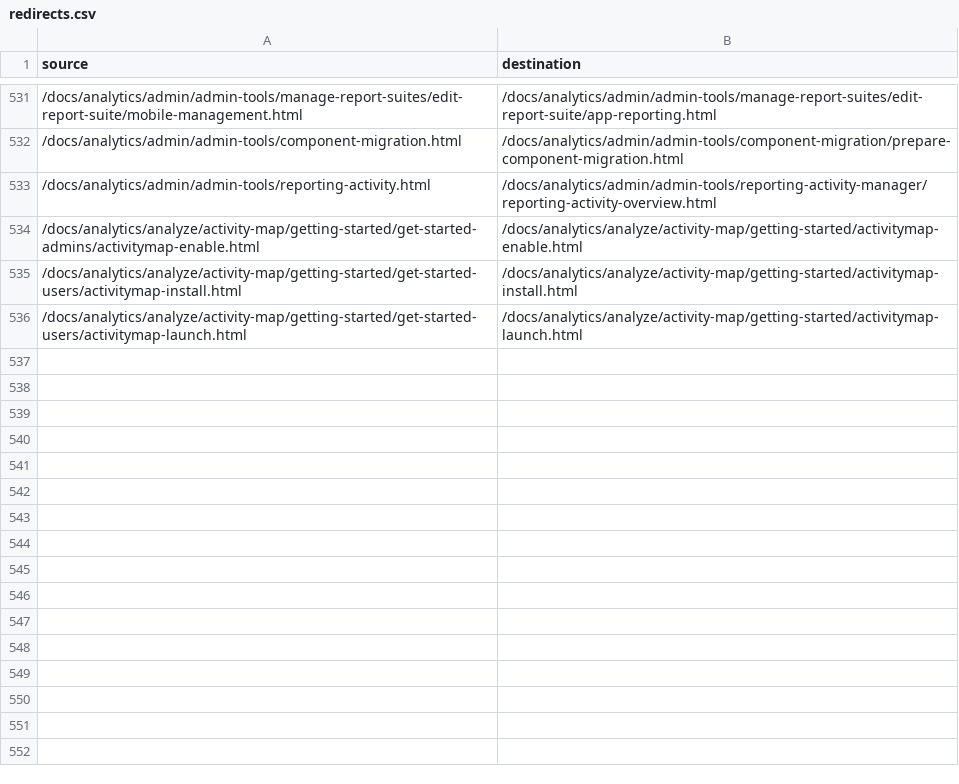
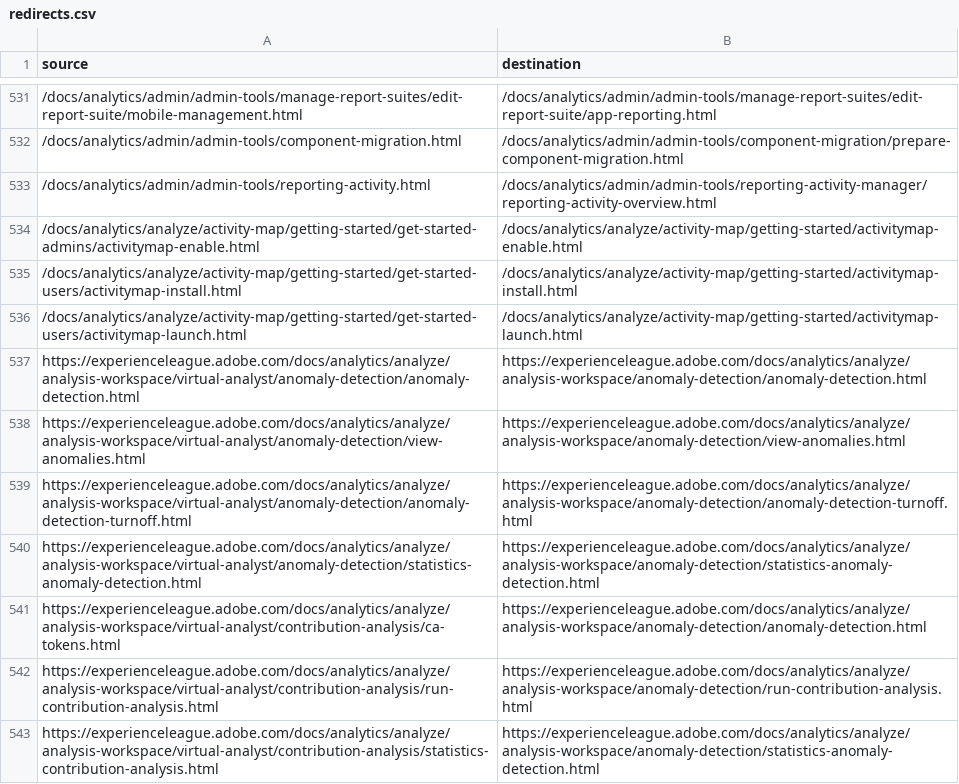
Before and after one commit to AdobeDocs/analytics.es-ES, a CSV file: redirects.csv, drawn as a sheet; only a part is shown, gaps mark what is left out.

Commit message:
Sync non localizable files for core commit fa4c572971f02c23d0d29652bf7ad38b8cab2c96

```diff
--- a/redirects.csv
+++ b/redirects.csv
@@ -536 +536,8 @@ source,destination
 /docs/analytics/analyze/activity-map/getting-started/get-started-users/activitymap-launch.html,/docs/analytics/analyze/activity-map/getting-started/activitymap-launch.html
+https://experienceleague.adobe.com/docs/analytics/analyze/analysis-workspace/virtual-analyst/anomaly-detection/anomaly-detection.html,https://experienceleague.adobe.com/docs/analytics/analyze/analysis-workspace/anomaly-detection/anomaly-detection.html
+https://experienceleague.adobe.com/docs/analytics/analyze/analysis-workspace/virtual-analyst/anomaly-detection/view-anomalies.html,https://experienceleague.adobe.com/docs/analytics/analyze/analysis-workspace/anomaly-detection/view-anomalies.html
+https://experienceleague.adobe.com/docs/analytics/analyze/analysis-workspace/virtual-analyst/anomaly-detection/anomaly-detection-turnoff.html,https://experienceleague.adobe.com/docs/analytics/analyze/analysis-workspace/anomaly-detection/anomaly-detection-turnoff.html
+https://experienceleague.adobe.com/docs/analytics/analyze/analysis-workspace/virtual-analyst/anomaly-detection/statistics-anomaly-detection.html,https://experienceleague.adobe.com/docs/analytics/analyze/analysis-workspace/anomaly-detection/statistics-anomaly-detection.html
+https://experienceleague.adobe.com/docs/analytics/analyze/analysis-workspace/virtual-analyst/contribution-analysis/ca-tokens.html,https://experienceleague.adobe.com/docs/analytics/analyze/analysis-workspace/anomaly-detection/anomaly-detection.html
+https://experienceleague.adobe.com/docs/analytics/analyze/analysis-workspace/virtual-analyst/contribution-analysis/run-contribution-analysis.html,https://experienceleague.adobe.com/docs/analytics/analyze/analysis-workspace/anomaly-detection/run-contribution-analysis.html
+https://experienceleague.adobe.com/docs/analytics/analyze/analysis-workspace/virtual-analyst/contribution-analysis/statistics-contribution-analysis.html,https://experienceleague.adobe.com/docs/analytics/analyze/analysis-workspace/anomaly-detection/statistics-anomaly-detection.html
```
